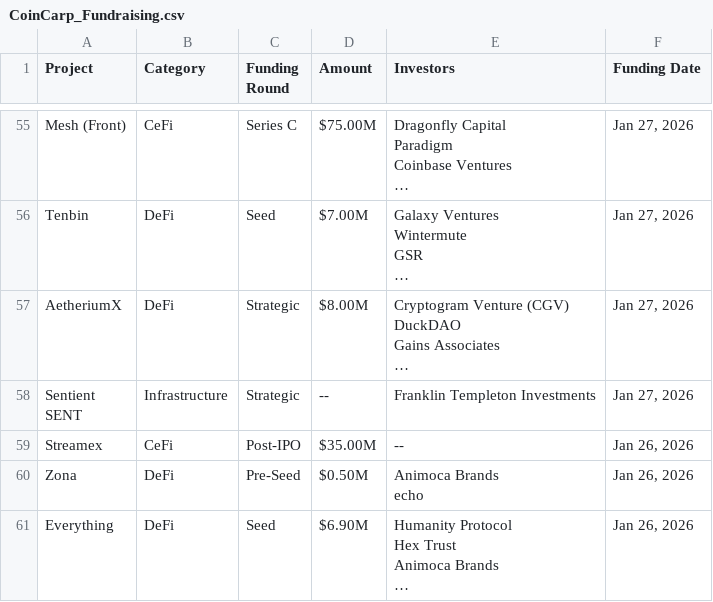
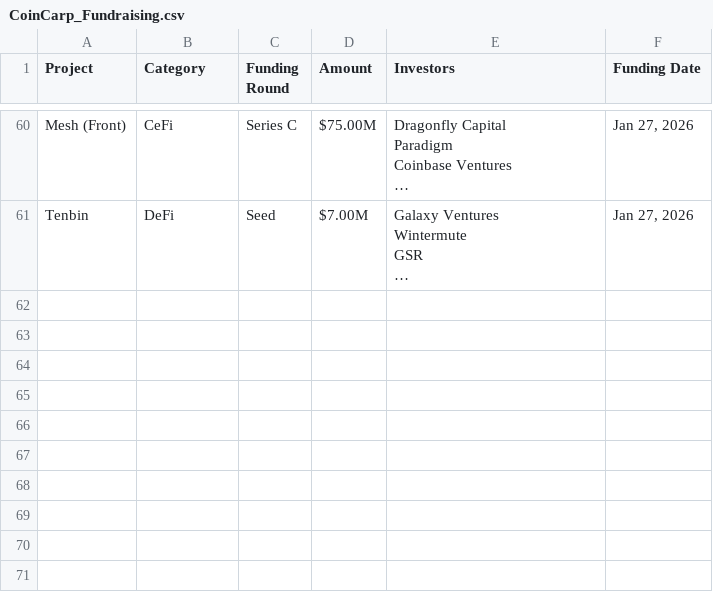
Before and after one commit to rfrm-dao/Funraised-Tokens, a CSV file: CoinCarp_Fundraising.csv, drawn as a sheet; only a part is shown, gaps mark what is left out; removed rows and columns are numbered as before the commit, all else as after; ↵ is a line break in a cell; the diff covers the shown part only; the diff names each change by its address in the sheet, - before the commit and + after, or states it on an @@ line.

```diff
--- a/CoinCarp_Fundraising.csv
+++ b/CoinCarp_Fundraising.csv
-row 57: AetheriumX | DeFi | Strategic | $8.00M | Cryptogram Venture (CGV) ↵ DuckDAO ↵ Gains Associates ↵ … | Jan 27, 2026
-row 58: Sentient ↵ SENT | Infrastructure | Strategic | -- | Franklin Templeton Investments | Jan 27, 2026
-row 59: Streamex | CeFi | Post-IPO | $35.00M | -- | Jan 26, 2026
-row 60: Zona | DeFi | Pre-Seed | $0.50M | Animoca Brands ↵ echo | Jan 26, 2026
-row 61: Everything | DeFi | Seed | $6.90M | Humanity Protocol ↵ Hex Trust ↵ Animoca Brands ↵ … | Jan 26, 2026
```
Also changed, not shown: 15 added rows and 10 removed rows elsewhere in this file, 1 other file.
